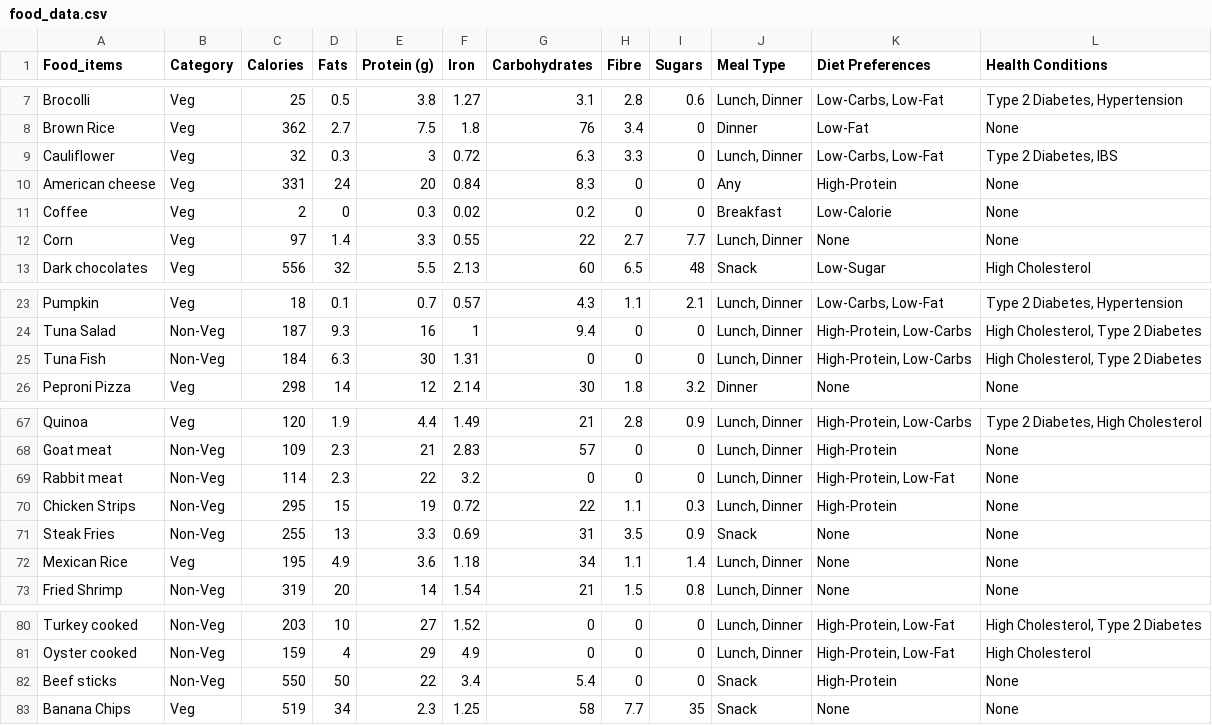
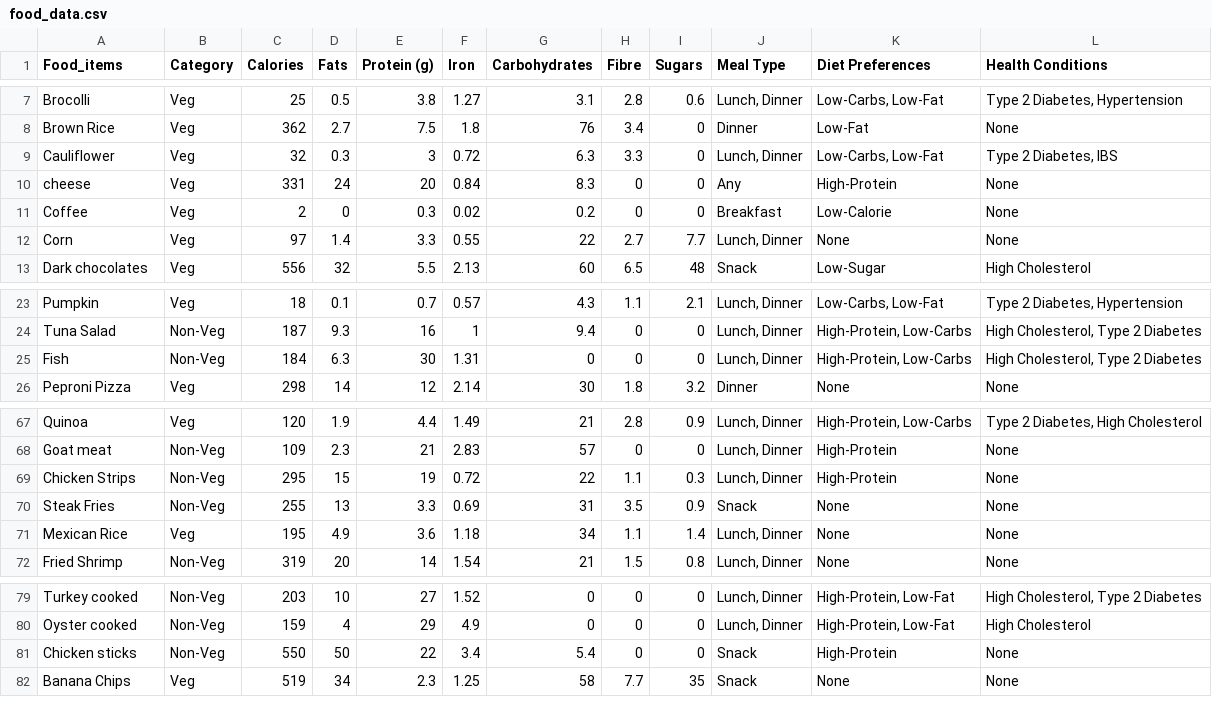
Before and after one commit to pranav1-git/diet-recommendation-system-using-python, a CSV file: food_data.csv, drawn as a sheet; only a part is shown, gaps mark what is left out.

```diff
--- a/food_data.csv
+++ b/food_data.csv
@@ -9,3 +9,3 @@ Brown Rice,Veg,362,2.7,7.5,1.8,76,3.4,0,Dinner,Low-Fat,None
 Cauliflower,Veg,32,0.3,3,0.72,6.3,3.3,0,"Lunch, Dinner","Low-Carbs, Low-Fat","Type 2 Diabetes, IBS"
-American cheese,Veg,331,24,20,0.84,8.3,0,0,Any,High-Protein,None
+cheese,Veg,331,24,20,0.84,8.3,0,0,Any,High-Protein,None
 Coffee,Veg,2,0,0.3,0.02,0.2,0,0,Breakfast,Low-Calorie,None
@@ -24,3 +24,3 @@ Pumpkin,Veg,18,0.1,0.7,0.57,4.3,1.1,2.1,"Lunch, Dinner","Low-Carbs, Low-Fat","Ty
 Tuna Salad,Non-Veg,187,9.3,16,1,9.4,0,0,"Lunch, Dinner","High-Protein, Low-Carbs","High Cholesterol, Type 2 Diabetes"
-Tuna Fish,Non-Veg,184,6.3,30,1.31,0,0,0,"Lunch, Dinner","High-Protein, Low-Carbs","High Cholesterol, Type 2 Diabetes"
+Fish,Non-Veg,184,6.3,30,1.31,0,0,0,"Lunch, Dinner","High-Protein, Low-Carbs","High Cholesterol, Type 2 Diabetes"
 Peproni Pizza,Veg,298,14,12,2.14,30,1.8,3.2,Dinner,None,None
@@ -68,3 +68,2 @@ Quinoa,Veg,120,1.9,4.4,1.49,21,2.8,0.9,"Lunch, Dinner","High-Protein, Low-Carbs"
 Goat meat,Non-Veg,109,2.3,21,2.83,57,0,0,"Lunch, Dinner",High-Protein,None
-Rabbit meat,Non-Veg,114,2.3,22,3.2,0,0,0,"Lunch, Dinner","High-Protein, Low-Fat",None
 Chicken Strips,Non-Veg,295,15,19,0.72,22,1.1,0.3,"Lunch, Dinner",High-Protein,None
@@ -81,3 +80,3 @@ Turkey cooked,Non-Veg,203,10,27,1.52,0,0,0,"Lunch, Dinner","High-Protein, Low-Fa
 Oyster cooked,Non-Veg,159,4,29,4.9,0,0,0,"Lunch, Dinner","High-Protein, Low-Fat",High Cholesterol
-Beef sticks,Non-Veg,550,50,22,3.4,5.4,0,0,Snack,High-Protein,None
+Chicken sticks,Non-Veg,550,50,22,3.4,5.4,0,0,Snack,High-Protein,None
 Banana Chips,Veg,519,34,2.3,1.25,58,7.7,35,Snack,None,None
```
Also changed, not shown: 1 other file.
